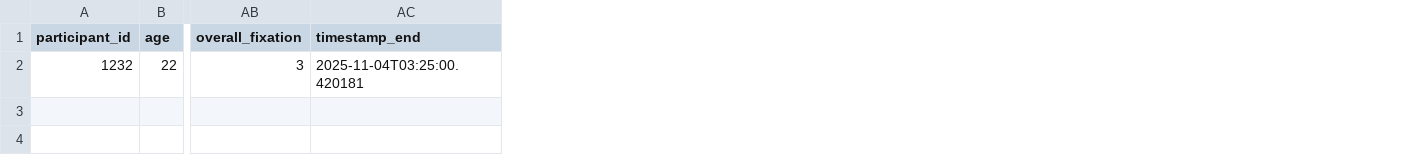
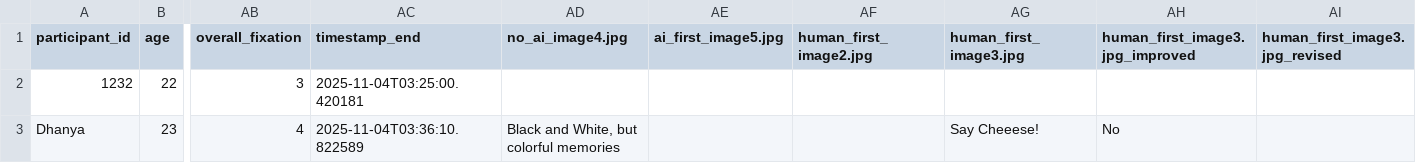
Before and after one commit to shreya222mishra/survey-app, a CSV file: responses.csv, drawn as a sheet; only a part is shown, gaps mark what is left out; rows hold the shown columns only; the diff names each change by its address in the sheet, - before the commit and + after, or states it on an @@ line.

Commit message:
Update responses.csv - 2025-11-04 03:36:11

```diff
--- a/responses.csv
+++ b/responses.csv
+column AD (no_ai_image4.jpg), empty
+column AE (ai_first_image5.jpg), empty
+column AF (human_first_image2.jpg), empty
+column AG (human_first_image3.jpg), empty
+column AH (human_first_image3.jpg_improved), empty
+column AI (human_first_image3.jpg_revised), empty
+row 3: Dhanya | 23 | 4 | 2025-11-04T03:36:10.822589 | Black and White, but colorful memories |  |  | Say Cheeese! | No
```
